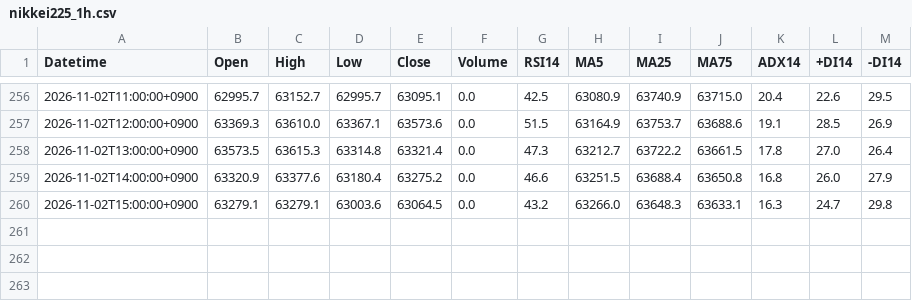
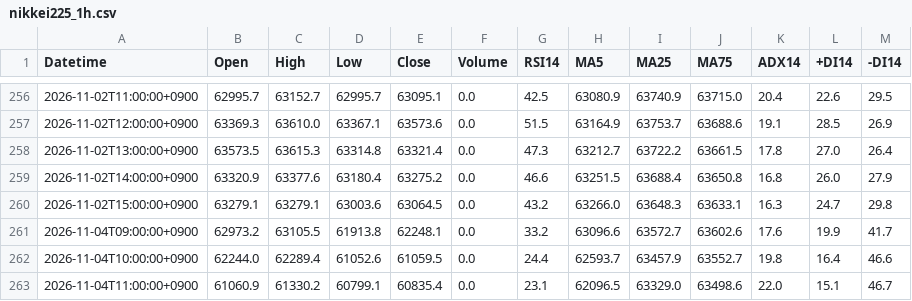
Before and after one commit to yamaccu/marketdata, a CSV file: data/nikkei225_1h.csv, drawn as a sheet; only a part is shown, gaps mark what is left out; the diff names each change by its address in the sheet, - before the commit and + after, or states it on an @@ line.

```diff
--- a/data/nikkei225_1h.csv
+++ b/data/nikkei225_1h.csv
+row 261: 2026-11-04T09:00:00+0900 | 62973.2 | 63105.5 | 61913.8 | 62248.1 | 0.0 | 33.2 | 63096.6 | 63572.7 | 63602.6 | 17.6 | 19.9 | 41.7
+row 262: 2026-11-04T10:00:00+0900 | 62244.0 | 62289.4 | 61052.6 | 61059.5 | 0.0 | 24.4 | 62593.7 | 63457.9 | 63552.7 | 19.8 | 16.4 | 46.6
+row 263: 2026-11-04T11:00:00+0900 | 61060.9 | 61330.2 | 60799.1 | 60835.4 | 0.0 | 23.1 | 62096.5 | 63329.0 | 63498.6 | 22.0 | 15.1 | 46.7
```
Also changed, not shown: data/1579_1h.csv, data/2237_1h.csv, 19 other files.
